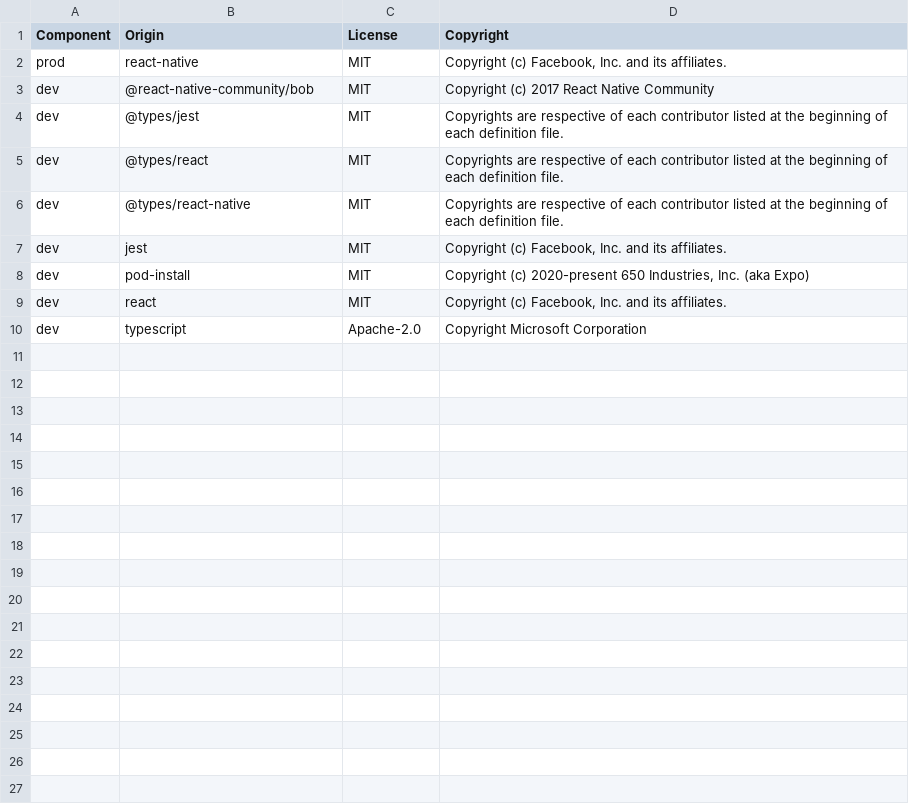
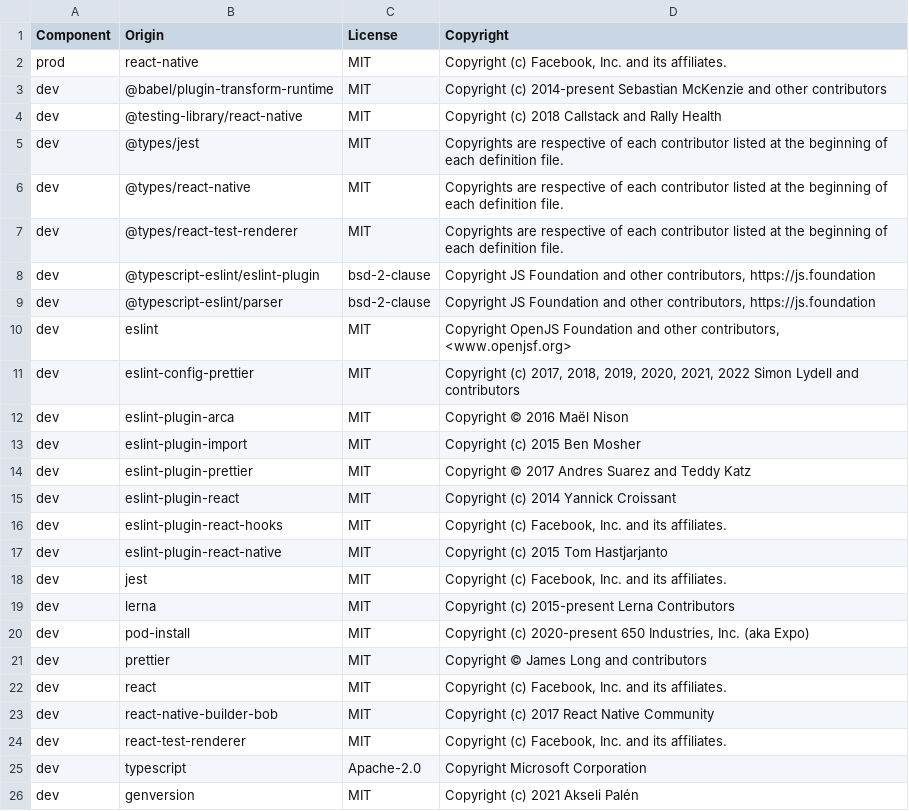
Before and after one commit to DataDog/dd-sdk-reactnative, a CSV file: LICENSE-3rdparty.csv, drawn as a sheet; removed rows and columns are numbered as before the commit, all else as after; the diff names each change by its address in the sheet, - before the commit and + after, or states it on an @@ line.

Commit message:
Update 3rd party licenses

```diff
--- a/LICENSE-3rdparty.csv
+++ b/LICENSE-3rdparty.csv
+row 3: dev | @babel/plugin-transform-runtime | MIT | Copyright (c) 2014-present Sebastian McKenzie and other contributors
-B4 (Origin): @react-native-community/bob
+B4 (Origin): @testing-library/react-native
-D4 (Copyright): Copyright (c) 2017 React Native Community
+D4 (Copyright): Copyright (c) 2018 Callstack and Rally Health
-row 5: dev | @types/react | MIT | Copyrights are respective of each contributor listed at the beginning of each definition file.
+row 7: dev | @types/react-test-renderer | MIT | Copyrights are respective of each contributor listed at the beginning of each definition file.
+row 8: dev | @typescript-eslint/eslint-plugin | bsd-2-clause | Copyright JS Foundation and other contributors, https://js.foundation
+row 9: dev | @typescript-eslint/parser | bsd-2-clause | Copyright JS Foundation and other contributors, https://js.foundation
+row 10: dev | eslint | MIT | Copyright OpenJS Foundation and other contributors, <www.openjsf.org>
+row 11: dev | eslint-config-prettier | MIT | Copyright (c) 2017, 2018, 2019, 2020, 2021, 2022 Simon Lydell and contributors
+row 12: dev | eslint-plugin-arca | MIT | Copyright © 2016 Maël Nison
+row 13: dev | eslint-plugin-import | MIT | Copyright (c) 2015 Ben Mosher
+row 14: dev | eslint-plugin-prettier | MIT | Copyright © 2017 Andres Suarez and Teddy Katz
+row 15: dev | eslint-plugin-react | MIT | Copyright (c) 2014 Yannick Croissant
+row 16: dev | eslint-plugin-react-hooks | MIT | Copyright (c) Facebook, Inc. and its affiliates.
+row 17: dev | eslint-plugin-react-native | MIT | Copyright (c) 2015 Tom Hastjarjanto
+row 19: dev | lerna | MIT | Copyright (c) 2015-present Lerna Contributors
+row 21: dev | prettier | MIT | Copyright © James Long and contributors
+row 23: dev | react-native-builder-bob | MIT | Copyright (c) 2017 React Native Community
+row 24: dev | react-test-renderer | MIT | Copyright (c) Facebook, Inc. and its affiliates.
+row 26: dev | genversion | MIT | Copyright (c) 2021 Akseli Palén
```
